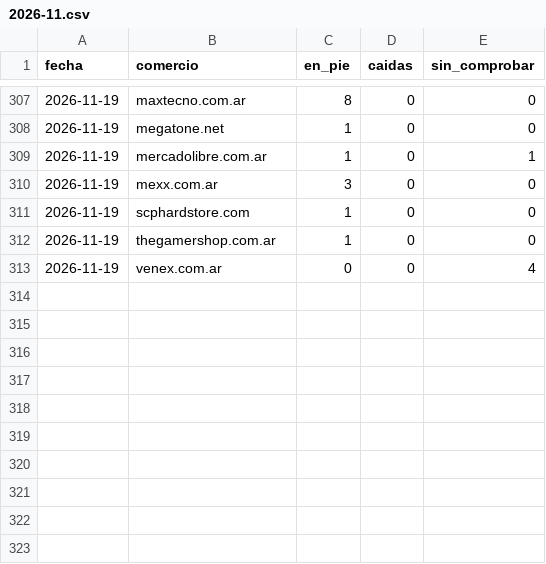
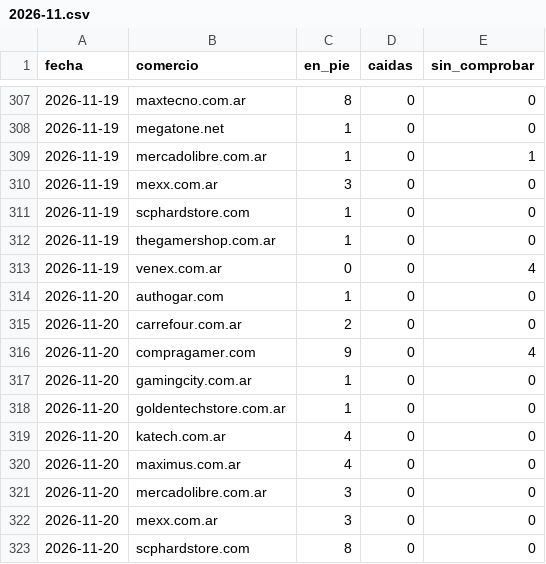
Before and after one commit to luismarceloescudero-debug/la-pichincha, a CSV file: verificacion/2026-11.csv, drawn as a sheet; only a part is shown, gaps mark what is left out; the diff names each change by its address in the sheet, - before the commit and + after, or states it on an @@ line.

```diff
--- a/verificacion/2026-11.csv
+++ b/verificacion/2026-11.csv
+row 314: 2026-11-20 | authogar.com | 1 | 0 | 0
+row 315: 2026-11-20 | carrefour.com.ar | 2 | 0 | 0
+row 316: 2026-11-20 | compragamer.com | 9 | 0 | 4
+row 317: 2026-11-20 | gamingcity.com.ar | 1 | 0 | 0
+row 318: 2026-11-20 | goldentechstore.com.ar | 1 | 0 | 0
+row 319: 2026-11-20 | katech.com.ar | 4 | 0 | 0
+row 320: 2026-11-20 | maximus.com.ar | 4 | 0 | 0
+row 321: 2026-11-20 | mercadolibre.com.ar | 3 | 0 | 0
+row 322: 2026-11-20 | mexx.com.ar | 3 | 0 | 0
+row 323: 2026-11-20 | scphardstore.com | 8 | 0 | 0
```
